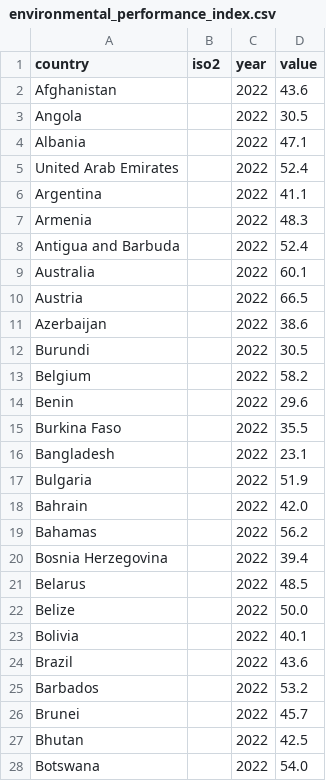
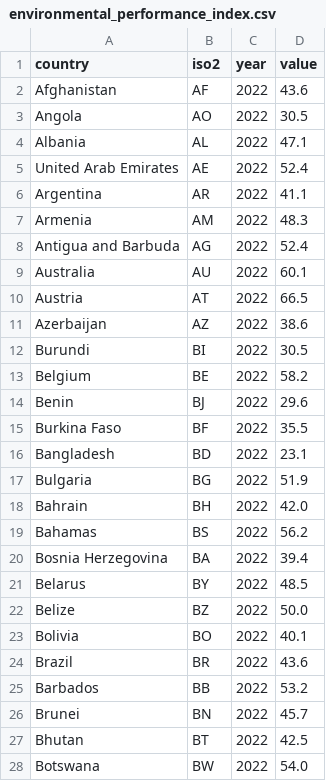
Before and after one commit to ckvfox/realitycheck, a CSV file: data/environmental_performance_index.csv, drawn as a sheet; only a part is shown; the diff covers the shown part only.

```diff
--- a/data/environmental_performance_index.csv
+++ b/data/environmental_performance_index.csv
@@ -1,28 +1,28 @@
 country,iso2,year,value
-Afghanistan,,2022,43.6
-Angola,,2022,30.5
-Albania,,2022,47.1
-United Arab Emirates,,2022,52.4
-Argentina,,2022,41.1
-Armenia,,2022,48.3
-Antigua and Barbuda,,2022,52.4
-Australia,,2022,60.1
-Austria,,2022,66.5
-Azerbaijan,,2022,38.6
-Burundi,,2022,30.5
-Belgium,,2022,58.2
-Benin,,2022,29.6
-Burkina Faso,,2022,35.5
-Bangladesh,,2022,23.1
-Bulgaria,,2022,51.9
-Bahrain,,2022,42.0
-Bahamas,,2022,56.2
-Bosnia Herzegovina,,2022,39.4
-Belarus,,2022,48.5
-Belize,,2022,50.0
-Bolivia,,2022,40.1
-Brazil,,2022,43.6
-Barbados,,2022,53.2
-Brunei,,2022,45.7
-Bhutan,,2022,42.5
-Botswana,,2022,54.0
+Afghanistan,AF,2022,43.6
+Angola,AO,2022,30.5
+Albania,AL,2022,47.1
+United Arab Emirates,AE,2022,52.4
+Argentina,AR,2022,41.1
+Armenia,AM,2022,48.3
+Antigua and Barbuda,AG,2022,52.4
+Australia,AU,2022,60.1
+Austria,AT,2022,66.5
+Azerbaijan,AZ,2022,38.6
+Burundi,BI,2022,30.5
+Belgium,BE,2022,58.2
+Benin,BJ,2022,29.6
+Burkina Faso,BF,2022,35.5
+Bangladesh,BD,2022,23.1
+Bulgaria,BG,2022,51.9
+Bahrain,BH,2022,42.0
+Bahamas,BS,2022,56.2
+Bosnia Herzegovina,BA,2022,39.4
+Belarus,BY,2022,48.5
+Belize,BZ,2022,50.0
+Bolivia,BO,2022,40.1
+Brazil,BR,2022,43.6
+Barbados,BB,2022,53.2
+Brunei,BN,2022,45.7
+Bhutan,BT,2022,42.5
+Botswana,BW,2022,54.0
```
Also changed, not shown: 153 edited cells elsewhere in this file, data/big_mac_index.csv, data/global_peace_index.csv, 45 other files.
